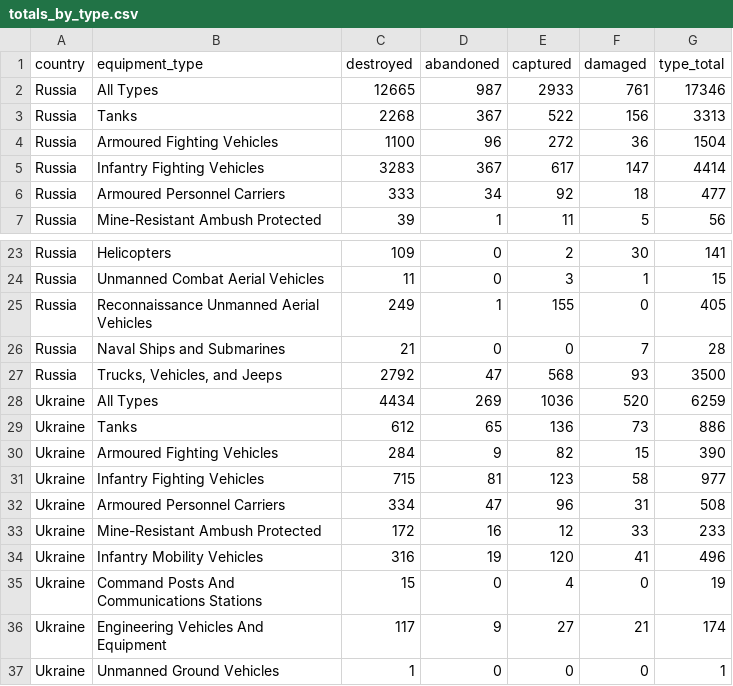
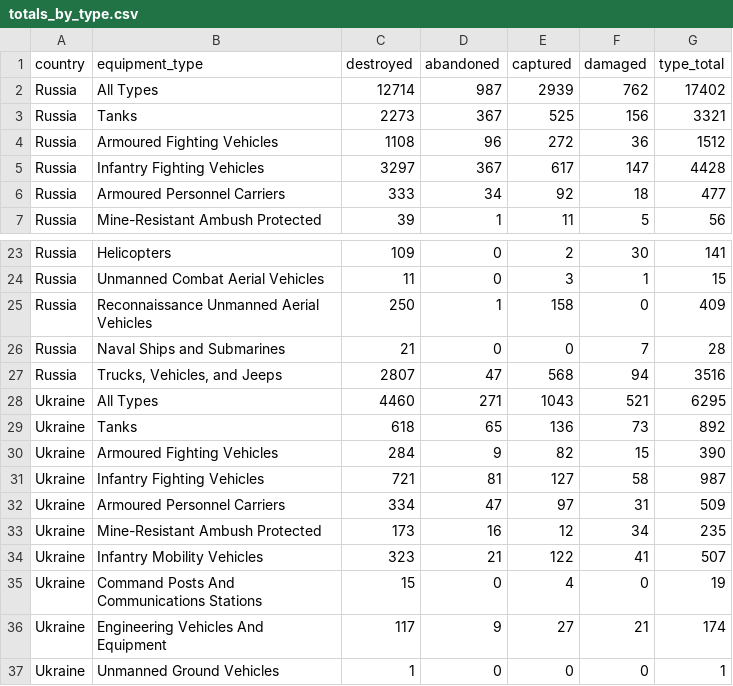
Before and after one commit to scarnecchia/oryx_data, a CSV file: totals_by_type.csv, drawn as a sheet; only a part is shown, gaps mark what is left out; the diff covers the shown part only.

```diff
--- a/totals_by_type.csv
+++ b/totals_by_type.csv
@@ -1,6 +1,6 @@
 country,equipment_type,destroyed,abandoned,captured,damaged,type_total
-Russia,All Types,12665,987,2933,761,17346
-Russia,Tanks,2268,367,522,156,3313
-Russia,Armoured Fighting Vehicles,1100,96,272,36,1504
-Russia,Infantry Fighting Vehicles,3283,367,617,147,4414
+Russia,All Types,12714,987,2939,762,17402
+Russia,Tanks,2273,367,525,156,3321
+Russia,Armoured Fighting Vehicles,1108,96,272,36,1512
+Russia,Infantry Fighting Vehicles,3297,367,617,147,4428
 Russia,Armoured Personnel Carriers,333,34,92,18,477
@@ -24,12 +24,12 @@ Russia,Helicopters,109,0,2,30,141
 Russia,Unmanned Combat Aerial Vehicles,11,0,3,1,15
-Russia,Reconnaissance Unmanned Aerial Vehicles,249,1,155,0,405
+Russia,Reconnaissance Unmanned Aerial Vehicles,250,1,158,0,409
 Russia,Naval Ships and Submarines,21,0,0,7,28
-Russia,"Trucks, Vehicles, and Jeeps",2792,47,568,93,3500
-Ukraine,All Types,4434,269,1036,520,6259
-Ukraine,Tanks,612,65,136,73,886
+Russia,"Trucks, Vehicles, and Jeeps",2807,47,568,94,3516
+Ukraine,All Types,4460,271,1043,521,6295
+Ukraine,Tanks,618,65,136,73,892
 Ukraine,Armoured Fighting Vehicles,284,9,82,15,390
-Ukraine,Infantry Fighting Vehicles,715,81,123,58,977
-Ukraine,Armoured Personnel Carriers,334,47,96,31,508
-Ukraine,Mine-Resistant Ambush Protected,172,16,12,33,233
-Ukraine,Infantry Mobility Vehicles,316,19,120,41,496
+Ukraine,Infantry Fighting Vehicles,721,81,127,58,987
+Ukraine,Armoured Personnel Carriers,334,47,97,31,509
+Ukraine,Mine-Resistant Ambush Protected,173,16,12,34,235
+Ukraine,Infantry Mobility Vehicles,323,21,122,41,507
 Ukraine,Command Posts And Communications Stations,15,0,4,0,19
```
Also changed, not shown: 18 edited cells elsewhere in this file, daily_count.csv, event_abandoned.csv, 5 other files.
